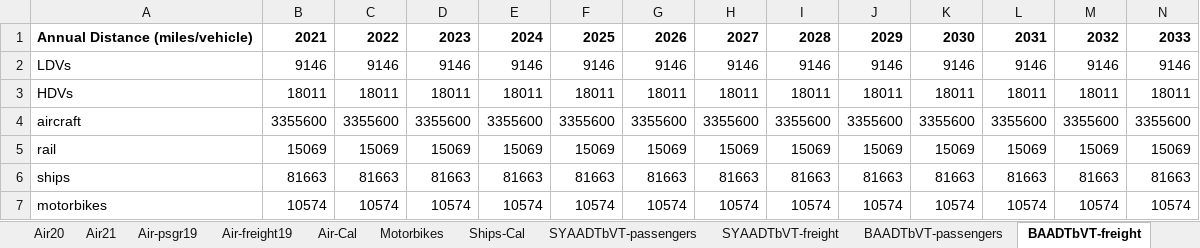
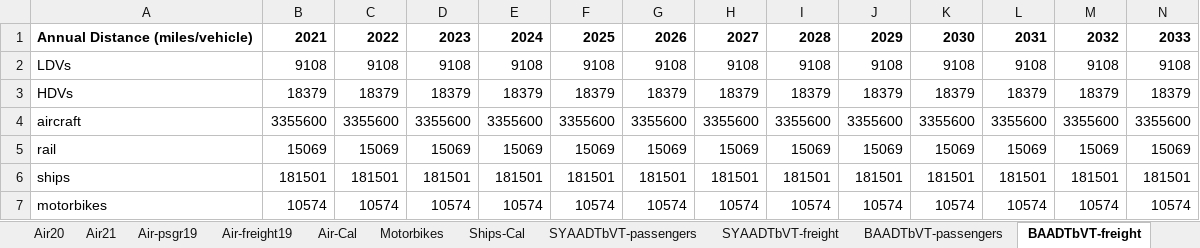
Before and after one commit to EnergyInnovation/eps-southkorea, an Excel workbook: InputData/trans/BAADTbVT/BAU Avg Annual Dist Traveled by Veh Type.xlsx, sheet BAADTbVT-freight, drawn as a sheet; only a part is shown; values as stored, in another font and other column widths than the file's, no borders; removed rows and columns are numbered as before the commit, all else as after; rows hold the shown columns only; the diff names each change by its address in the sheet, - before the commit and + after, or states it on an @@ line.

```diff
--- a/InputData/trans/BAADTbVT/BAU Avg Annual Dist Traveled by Veh Type.xlsx (sheet BAADTbVT-freight)
+++ b/InputData/trans/BAADTbVT/BAU Avg Annual Dist Traveled by Veh Type.xlsx (sheet BAADTbVT-freight)
-row 2: LDVs | 9146 | 9146 | 9146 | 9146 | 9146 | 9146 | 9146 | 9146 | 9146 | 9146 | 9146 | 9146 | 9146
-row 3: HDVs | 18011 | 18011 | 18011 | 18011 | 18011 | 18011 | 18011 | 18011 | 18011 | 18011 | 18011 | 18011 | 18011
+row 2: LDVs | 9108 | 9108 | 9108 | 9108 | 9108 | 9108 | 9108 | 9108 | 9108 | 9108 | 9108 | 9108 | 9108
+row 3: HDVs | 18379 | 18379 | 18379 | 18379 | 18379 | 18379 | 18379 | 18379 | 18379 | 18379 | 18379 | 18379 | 18379
-row 6: ships | 81663 | 81663 | 81663 | 81663 | 81663 | 81663 | 81663 | 81663 | 81663 | 81663 | 81663 | 81663 | 81663
+row 6: ships | 181501 | 181501 | 181501 | 181501 | 181501 | 181501 | 181501 | 181501 | 181501 | 181501 | 181501 | 181501 | 181501
```
Also changed, not shown: sheet DV-Cal, sheet SYVbT_DV-Regis, sheet DV-km, sheet BAADTbVT-passengers, sheet SYVbT_passenger, sheet SYVbT_freight, 3 more sheets, InputData/indst/BIFUbC/BAU Industrial Fuel Use before CCS.xlsx, InputData/trans/AVL/Avg Vehicle Lifetime.xlsx, 8 other files.
